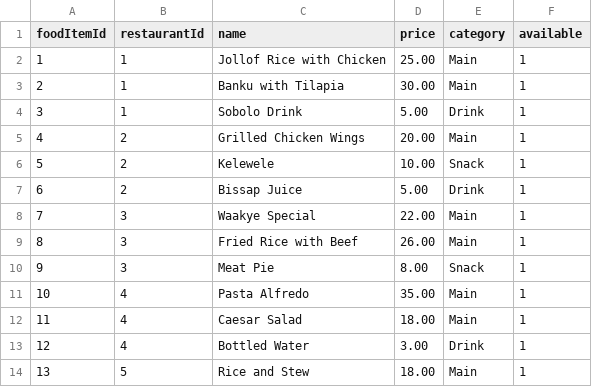
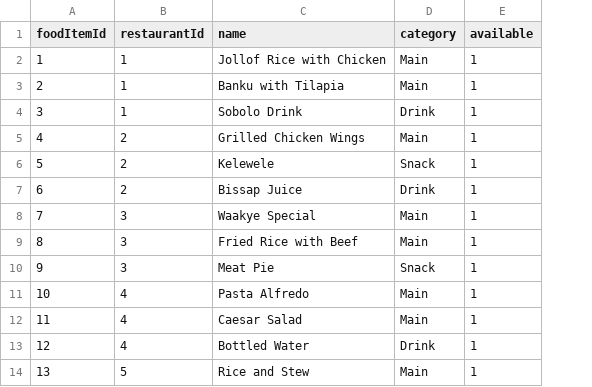
Before and after one commit to DCIT-204-308-Assignments/LIB, a CSV file: data/food_items.csv, drawn as a sheet; only a part is shown; the diff names each change by its address in the sheet, - before the commit and + after, or states it on an @@ line.

```diff
--- a/data/food_items.csv
+++ b/data/food_items.csv
-column D (price), rows 2-14: 25.00 | 30.00 | 5.00 | 20.00 | 10.00 | 5.00 | 22.00 | 26.00 | 8.00 | 35.00 | 18.00 | 3.00 | 18.00
```
Also changed, not shown: 3 other files.
